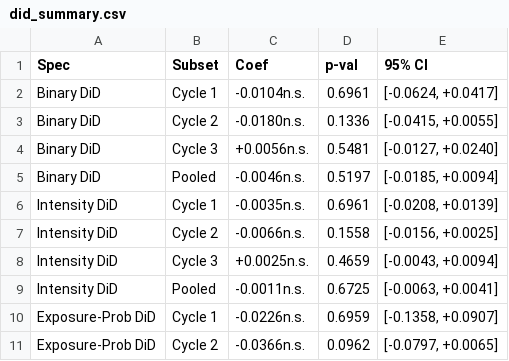
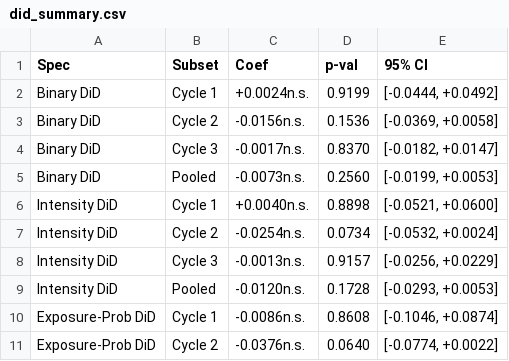
Before and after one commit to bulkpool/reddit-gradadmissions-distress, a CSV file: data/processed/mscs/did_summary.csv, drawn as a sheet; only a part is shown; the diff covers the shown part only.

```diff
--- a/data/processed/mscs/did_summary.csv
+++ b/data/processed/mscs/did_summary.csv
@@ -1,11 +1,11 @@
 Spec,Subset,Coef,p-val,95% CI
-Binary DiD,Cycle 1,-0.0104n.s.,0.6961,"[-0.0624, +0.0417]"
-Binary DiD,Cycle 2,-0.0180n.s.,0.1336,"[-0.0415, +0.0055]"
-Binary DiD,Cycle 3,+0.0056n.s.,0.5481,"[-0.0127, +0.0240]"
-Binary DiD,Pooled,-0.0046n.s.,0.5197,"[-0.0185, +0.0094]"
-Intensity DiD,Cycle 1,-0.0035n.s.,0.6961,"[-0.0208, +0.0139]"
-Intensity DiD,Cycle 2,-0.0066n.s.,0.1558,"[-0.0156, +0.0025]"
-Intensity DiD,Cycle 3,+0.0025n.s.,0.4659,"[-0.0043, +0.0094]"
-Intensity DiD,Pooled,-0.0011n.s.,0.6725,"[-0.0063, +0.0041]"
-Exposure-Prob DiD,Cycle 1,-0.0226n.s.,0.6959,"[-0.1358, +0.0907]"
-Exposure-Prob DiD,Cycle 2,-0.0366n.s.,0.0962,"[-0.0797, +0.0065]"
+Binary DiD,Cycle 1,+0.0024n.s.,0.9199,"[-0.0444, +0.0492]"
+Binary DiD,Cycle 2,-0.0156n.s.,0.1536,"[-0.0369, +0.0058]"
+Binary DiD,Cycle 3,-0.0017n.s.,0.8370,"[-0.0182, +0.0147]"
+Binary DiD,Pooled,-0.0073n.s.,0.2560,"[-0.0199, +0.0053]"
+Intensity DiD,Cycle 1,+0.0040n.s.,0.8898,"[-0.0521, +0.0600]"
+Intensity DiD,Cycle 2,-0.0254n.s.,0.0734,"[-0.0532, +0.0024]"
+Intensity DiD,Cycle 3,-0.0013n.s.,0.9157,"[-0.0256, +0.0229]"
+Intensity DiD,Pooled,-0.0120n.s.,0.1728,"[-0.0293, +0.0053]"
+Exposure-Prob DiD,Cycle 1,-0.0086n.s.,0.8608,"[-0.1046, +0.0874]"
+Exposure-Prob DiD,Cycle 2,-0.0376n.s.,0.0640,"[-0.0774, +0.0022]"
```
Also changed, not shown: 39 edited cells elsewhere in this file, data/processed/gradadmissions/did_summary.csv, 42 other files.
